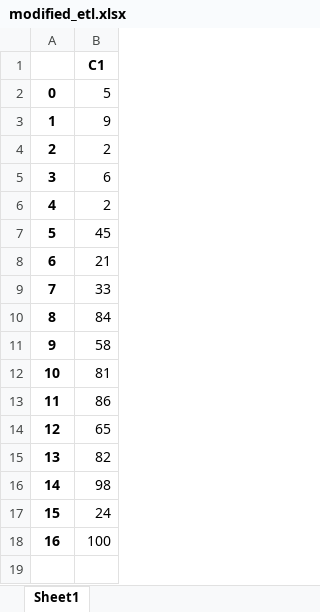
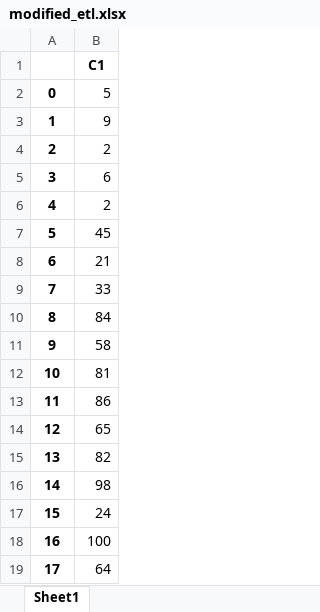
Before and after one commit to TanayY/ETL_Actions, an Excel workbook: modified_etl.xlsx, sheet Sheet1, drawn as a sheet; values as stored, in another font and other column widths than the file's, no borders; the diff names each change by its address in the sheet, - before the commit and + after, or states it on an @@ line.

Commit message:
Updated excel

```diff
--- a/modified_etl.xlsx (sheet Sheet1)
+++ b/modified_etl.xlsx (sheet Sheet1)
+row 19: 17 | 64
```
